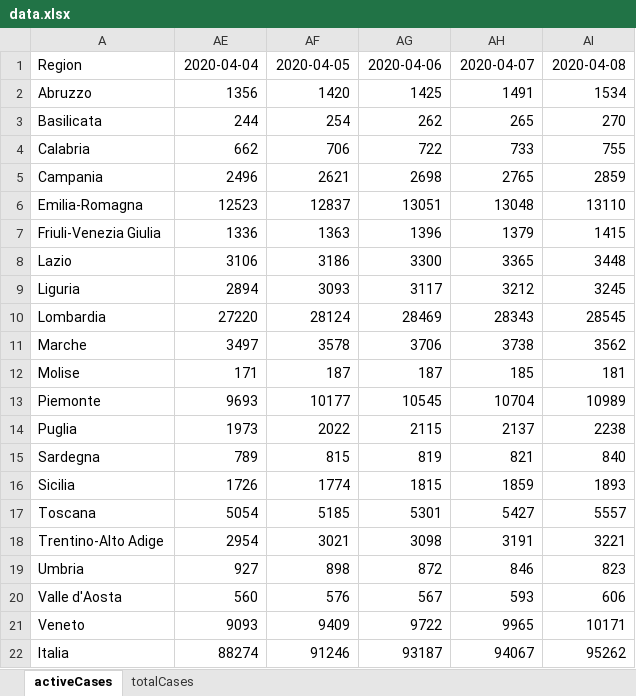
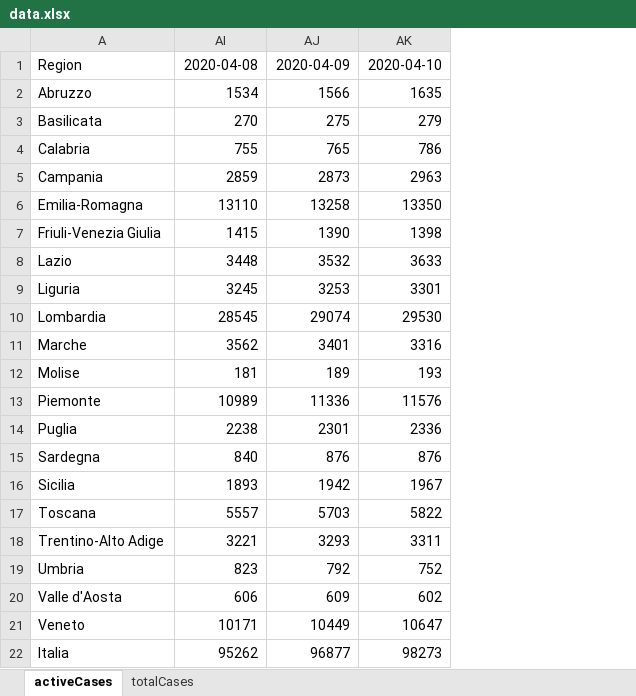
Before and after one commit to robertobastone/ICE, an Excel workbook: data.xlsx, sheet activeCases, drawn as a sheet; values as stored, in another font and other column widths than the file's, no borders; removed rows and columns are numbered as before the commit, all else as after; the diff names each change by its address in the sheet, - before the commit and + after, or states it on an @@ line.

Commit message:
new data
Co-Authored-By: Roberto Bastone <robertobastone@users.noreply.github.com>

```diff
--- a/data.xlsx (sheet activeCases)
+++ b/data.xlsx (sheet activeCases)
@@ column AE hidden, rows 1-22: 2020-04-04 | 1356 | 244 | 662 | 2496 | 12523 | 1336 | 3106 | 2894 | 27220 | 3497 | 171 | 9693 | 1973 | 789 | 1726 | 5054 | 2954 | 927 | 560 | 9093 | 88274 @@
@@ column AF hidden, rows 1-22: 2020-04-05 | 1420 | 254 | 706 | 2621 | 12837 | 1363 | 3186 | 3093 | 28124 | 3578 | 187 | 10177 | 2022 | 815 | 1774 | 5185 | 3021 | 898 | 576 | 9409 | 91246 @@
@@ column AG hidden, rows 1-22: 2020-04-06 | 1425 | 262 | 722 | 2698 | 13051 | 1396 | 3300 | 3117 | 28469 | 3706 | 187 | 10545 | 2115 | 819 | 1815 | 5301 | 3098 | 872 | 567 | 9722 | 93187 @@
@@ column AH hidden, rows 1-22: 2020-04-07 | 1491 | 265 | 733 | 2765 | 13048 | 1379 | 3365 | 3212 | 28343 | 3738 | 185 | 10704 | 2137 | 821 | 1859 | 5427 | 3191 | 846 | 593 | 9965 | 94067 @@
+column AJ, rows 1-22: 2020-04-09 | 1566 | 275 | 765 | 2873 | 13258 | 1390 | 3532 | 3253 | 29074 | 3401 | 189 | 11336 | 2301 | 876 | 1942 | 5703 | 3293 | 792 | 609 | 10449 | 96877
+column AK, rows 1-22: 2020-04-10 | 1635 | 279 | 786 | 2963 | 13350 | 1398 | 3633 | 3301 | 29530 | 3316 | 193 | 11576 | 2336 | 876 | 1967 | 5822 | 3311 | 752 | 602 | 10647 | 98273
```
Also changed, not shown: sheet totalCases, 28 other files.
